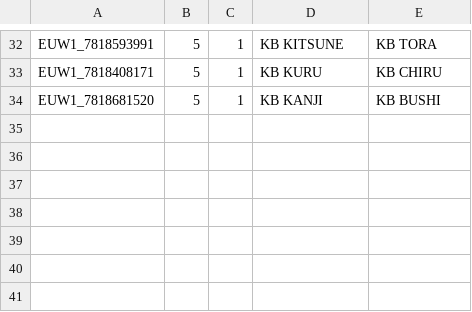
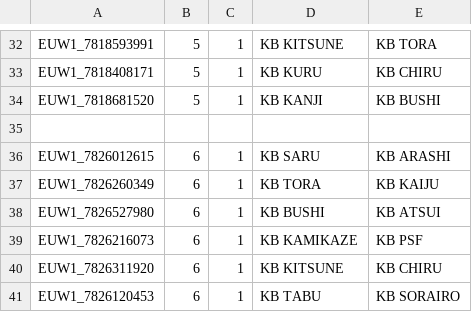
Before and after one commit to davchacum/KBStats-PreApp-main, a CSV file: seed_partidos.csv, drawn as a sheet; only a part is shown, gaps mark what is left out; the diff names each change by its address in the sheet, - before the commit and + after, or states it on an @@ line.

Commit message:
Actualizar lógica de nombres de jugadores en extract_match_data y agregar nuevos partidos en seed_partidos.csv

```diff
--- a/seed_partidos.csv
+++ b/seed_partidos.csv
+row 35: (empty)
+row 36: EUW1_7826012615 | 6 | 1 | KB SARU | KB ARASHI
+row 37: EUW1_7826260349 | 6 | 1 | KB TORA | KB KAIJU
+row 38: EUW1_7826527980 | 6 | 1 | KB BUSHI | KB ATSUI
+row 39: EUW1_7826216073 | 6 | 1 | KB KAMIKAZE | KB PSF
+row 40: EUW1_7826311920 | 6 | 1 | KB KITSUNE | KB CHIRU
+row 41: EUW1_7826120453 | 6 | 1 | KB TABU | KB SORAIRO
```
Also changed, not shown: 2 other files.
